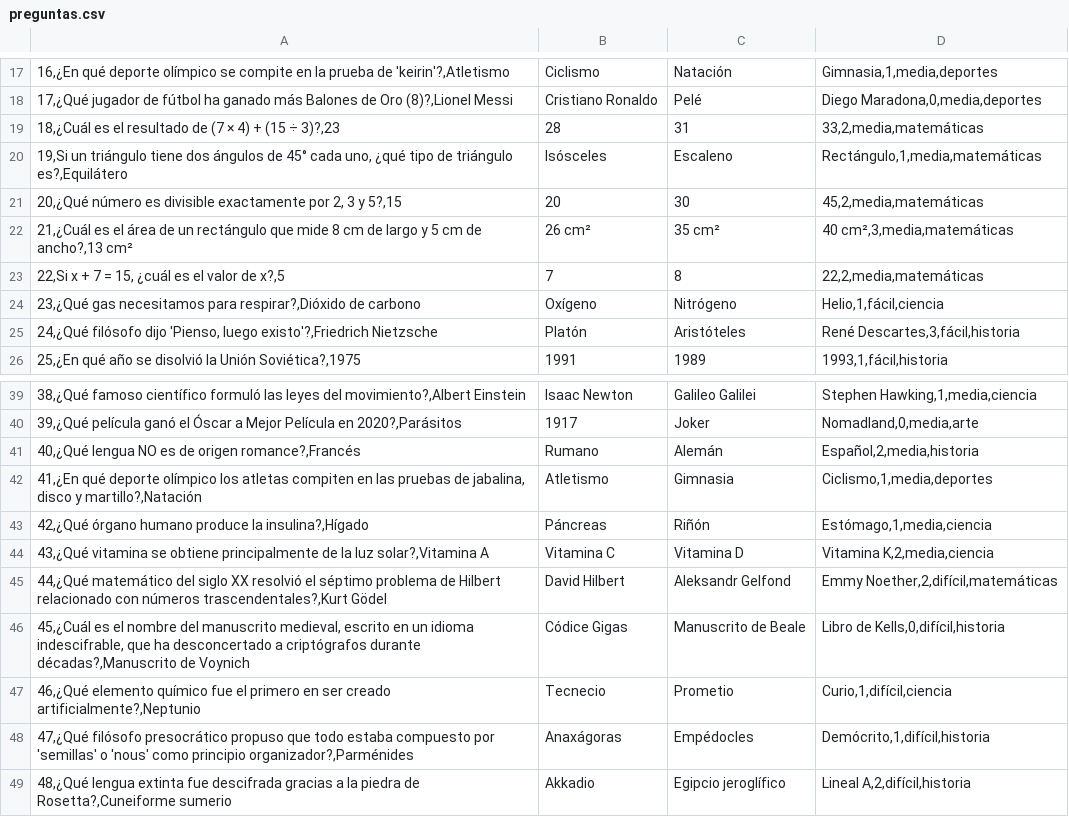
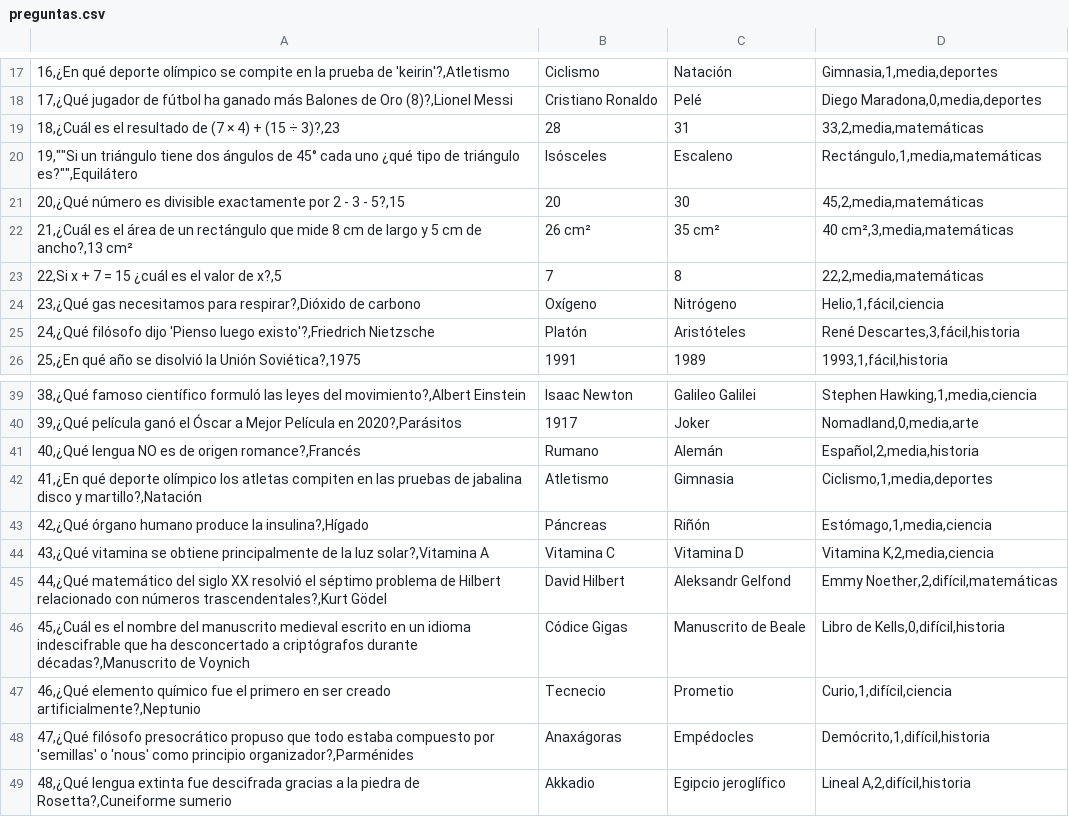
Before and after one commit to soytucuenta/Anabia.Castillo.Segundo.Parcial, a CSV file: preguntas.csv, drawn as a sheet; only a part is shown, gaps mark what is left out; the diff names each change by its address in the sheet, - before the commit and + after, or states it on an @@ line.

Commit message:
FIX: ususarios CVS

```diff
--- a/preguntas.csv
+++ b/preguntas.csv
-A20: 19,Si un triángulo tiene dos ángulos de 45° cada uno, ¿qué tipo de triángulo es?,Equilátero
+A20: 19,""Si un triángulo tiene dos ángulos de 45° cada uno ¿qué tipo de triángulo es?"",Equilátero
-A21: …exactamente por 2, 3 y 5?,15
+A21: …exactamente por 2 - 3 - 5?,15
-A23: 22,Si x + 7 = 15, ¿cuál es el valor de x?,5
+A23: 22,Si x + 7 = 15 ¿cuál es el valor de x?,5
-A25: …filósofo dijo 'Pienso, luego existo'?,Friedrich…
+A25: …filósofo dijo 'Pienso luego existo'?,Friedrich…
-A42: …pruebas de jabalina, disco y…
+A42: …pruebas de jabalina disco y…
-A46: …del manuscrito medieval, escrito en un idioma indescifrable, que ha…
+A46: …del manuscrito medieval escrito en un idioma indescifrable que ha…
```
